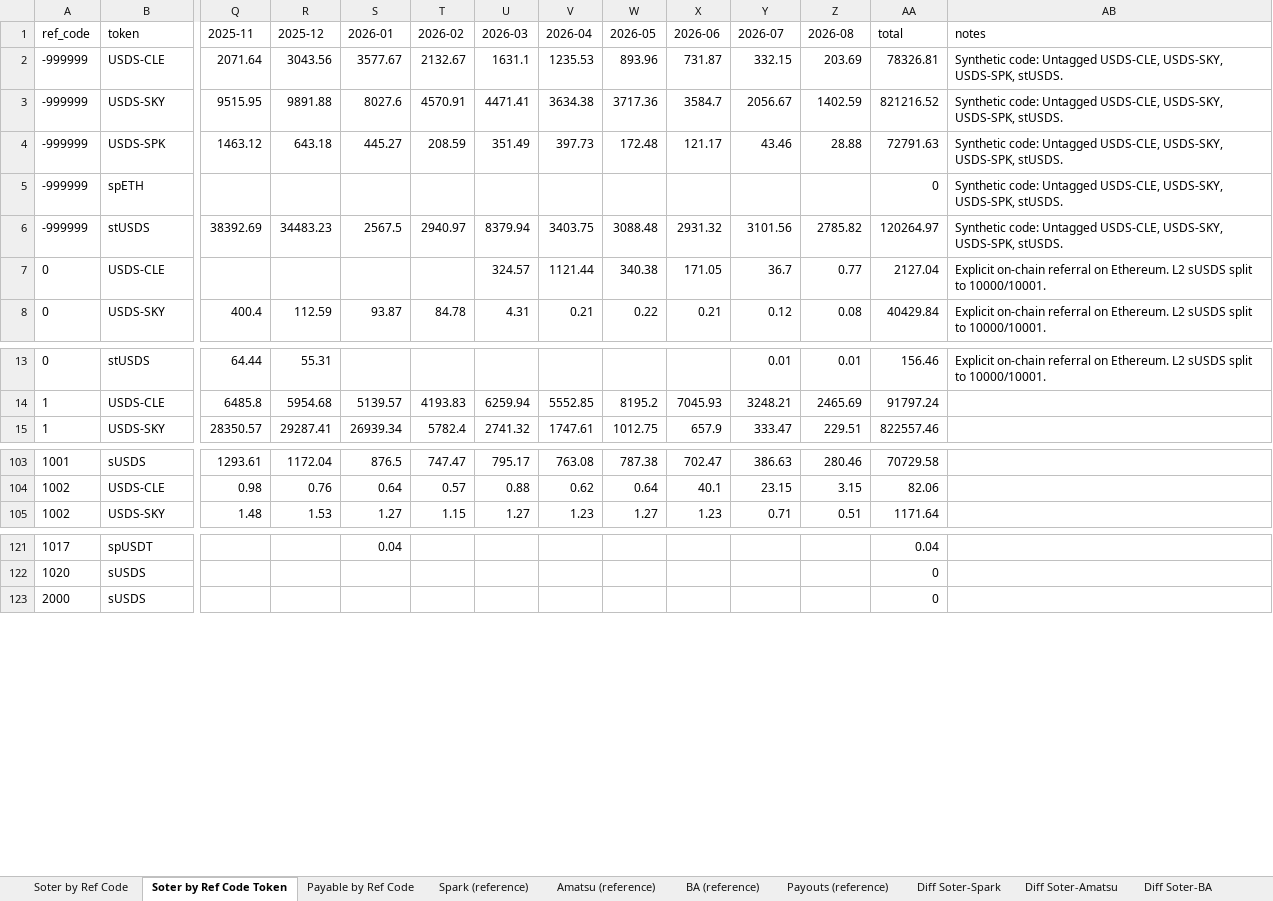
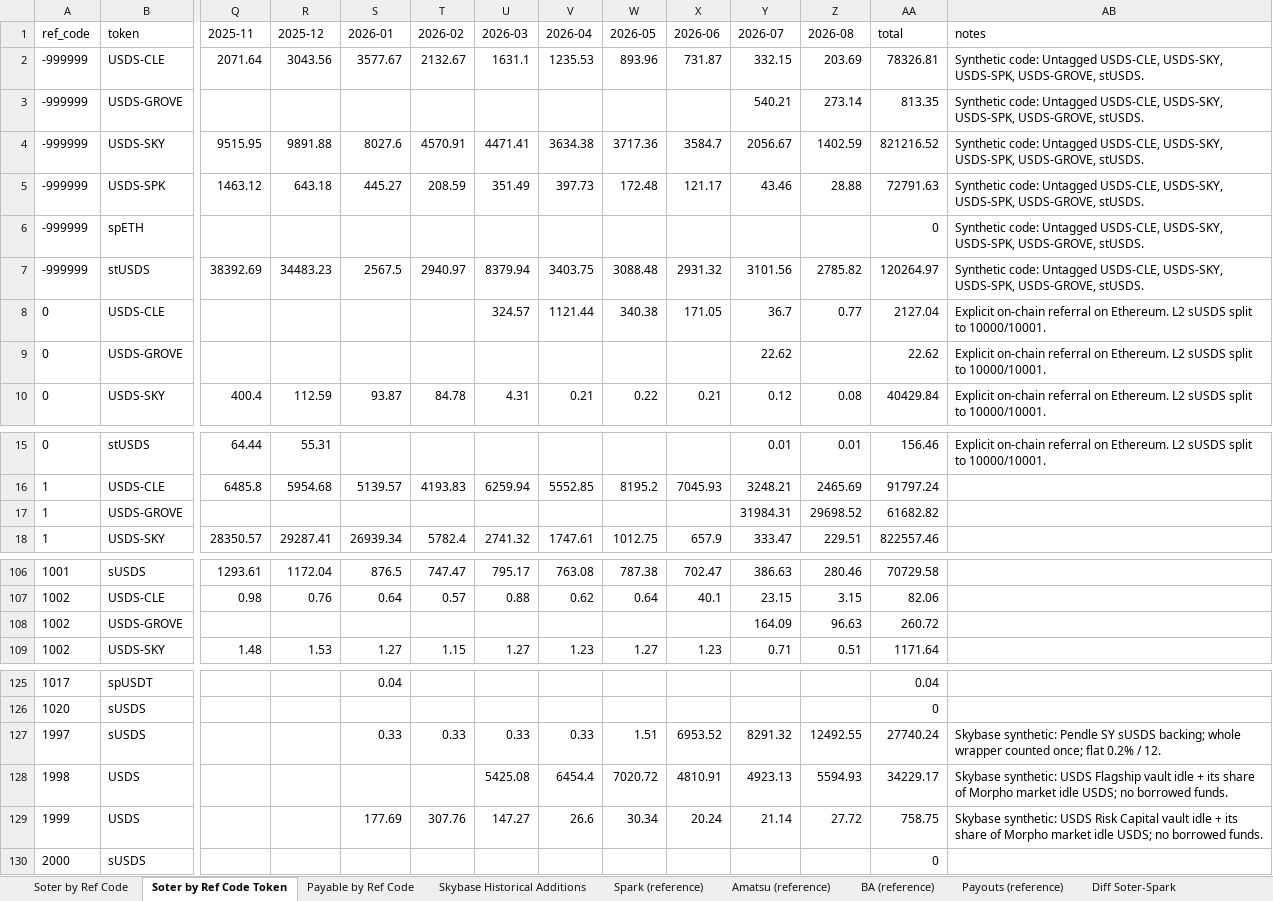
Before and after one commit to soterlabs/settle-dr-dune, an Excel workbook: hypersync-results/dr_comparison_hypersync.xlsx, sheet Soter by Ref Code Token, drawn as a sheet; only a part is shown, gaps mark what is left out; values as stored, in another font and other column widths than the file's, no borders; addresses are those after the commit; rows hold the shown columns only; the diff names each change by its address in the sheet, - before the commit and + after, or states it on an @@ line.

Commit message:
Calculate Skybase DR for Pendle SY and Morpho idle USDS (#20)

```diff
--- a/hypersync-results/dr_comparison_hypersync.xlsx (sheet Soter by Ref Code Token)
+++ b/hypersync-results/dr_comparison_hypersync.xlsx (sheet Soter by Ref Code Token)
+sheet tab: Skybase Historical Additions
-AB2 (notes): …USDS-SKY, USDS-SPK, stUSDS.
+AB2 (notes): …USDS-SKY, USDS-SPK, USDS-GROVE, stUSDS.
+row 3: -999999 | USDS-GROVE |  |  |  |  |  |  |  |  | 540.21 | 273.14 | 813.35 | Synthetic code: Untagged USDS-CLE, USDS-SKY, USDS-SPK, USDS-GROVE, stUSDS.
-AB4:AB7 (notes): …USDS-SKY, USDS-SPK, stUSDS.
+AB4:AB7 (notes): …USDS-SKY, USDS-SPK, USDS-GROVE, stUSDS.
+row 9: 0 | USDS-GROVE |  |  |  |  |  |  |  |  | 22.62 |  | 22.62 | Explicit on-chain referral on Ethereum. L2 sUSDS split to 10000/10001.
+row 17: 1 | USDS-GROVE |  |  |  |  |  |  |  |  | 31984.31 | 29698.52 | 61682.82
+row 108: 1002 | USDS-GROVE |  |  |  |  |  |  |  |  | 164.09 | 96.63 | 260.72
+row 127: 1997 | sUSDS |  |  | 0.33 | 0.33 | 0.33 | 0.33 | 1.51 | 6953.52 | 8291.32 | 12492.55 | 27740.24 | Skybase synthetic: Pendle SY sUSDS backing; whole wrapper counted once; flat 0.2% / 12.
+row 128: 1998 | USDS |  |  |  |  | 5425.08 | 6454.4 | 7020.72 | 4810.91 | 4923.13 | 5594.93 | 34229.17 | Skybase synthetic: USDS Flagship vault idle + its share of Morpho market idle USDS; no borrowed funds.
+row 129: 1999 | USDS |  |  | 177.69 | 307.76 | 147.27 | 26.6 | 30.34 | 20.24 | 21.14 | 27.72 | 758.75 | Skybase synthetic: USDS Risk Capital vault idle + its share of Morpho market idle USDS; no borrowed funds.
```
Also changed, not shown: sheet Payable by Ref Code, sheet Soter by Ref Code, sheet Diff Soter-Spark, sheet Diff Soter-BA, sheet Diff Soter-Amatsu, sheet Diff Soter-Payouts, 1 more sheet, 14 other files.
